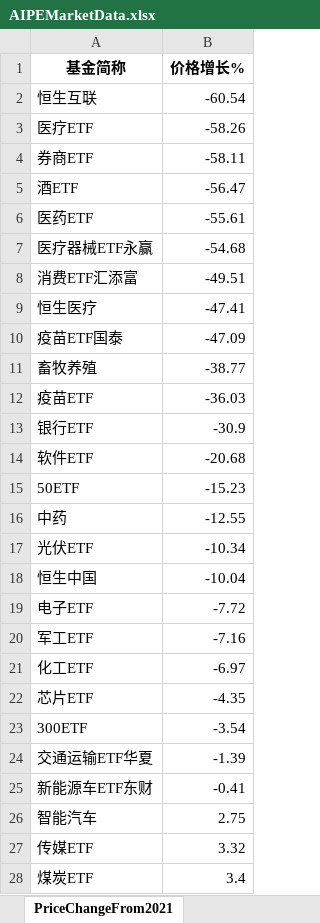
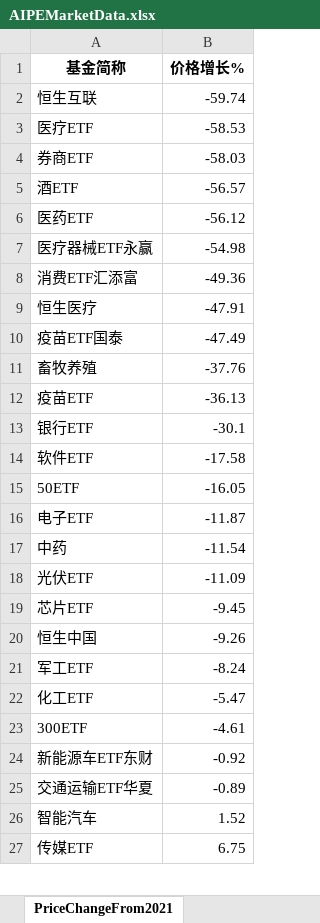
Before and after one commit to digital-era/AIPEMarketDashboard, an Excel workbook: AIPEMarketData.xlsx, sheet PriceChangeFrom2021, drawn as a sheet; only a part is shown; values as stored, in another font and other column widths than the file's, no borders; removed rows and columns are numbered as before the commit, all else as after; the diff covers the shown part only; the diff names each change by its address in the sheet, - before the commit and + after, or states it on an @@ line.

```diff
--- a/AIPEMarketData.xlsx (sheet PriceChangeFrom2021)
+++ b/AIPEMarketData.xlsx (sheet PriceChangeFrom2021)
-B2 (价格增长%): -60.54
+B2 (价格增长%): -59.74
-B3 (价格增长%): -58.26
+B3 (价格增长%): -58.53
-B4 (价格增长%): -58.11
+B4 (价格增长%): -58.03
-B5 (价格增长%): -56.47
+B5 (价格增长%): -56.57
-B6 (价格增长%): -55.61
+B6 (价格增长%): -56.12
-B7 (价格增长%): -54.68
+B7 (价格增长%): -54.98
-B8 (价格增长%): -49.51
+B8 (价格增长%): -49.36
-B9 (价格增长%): -47.41
+B9 (价格增长%): -47.91
-B10 (价格增长%): -47.09
+B10 (价格增长%): -47.49
-B11 (价格增长%): -38.77
+B11 (价格增长%): -37.76
-B12 (价格增长%): -36.03
+B12 (价格增长%): -36.13
-B13 (价格增长%): -30.9
+B13 (价格增长%): -30.1
-B14 (价格增长%): -20.68
+B14 (价格增长%): -17.58
-B15 (价格增长%): -15.23
+B15 (价格增长%): -16.05
+row 16: 电子ETF | -11.87
-B17 (价格增长%): -12.55
+B17 (价格增长%): -11.54
-B18 (价格增长%): -10.34
+B18 (价格增长%): -11.09
+row 19: 芯片ETF | -9.45
-B20 (价格增长%): -10.04
+B20 (价格增长%): -9.26
-row 19: 电子ETF | -7.72
-B21 (价格增长%): -7.16
+B21 (价格增长%): -8.24
-B22 (价格增长%): -6.97
+B22 (价格增长%): -5.47
-row 22: 芯片ETF | -4.35
-B23 (价格增长%): -3.54
+B23 (价格增长%): -4.61
-row 24: 交通运输ETF华夏 | -1.39
-B24 (价格增长%): -0.41
+B24 (价格增长%): -0.92
+row 25: 交通运输ETF华夏 | -0.89
-B26 (价格增长%): 2.75
+B26 (价格增长%): 1.52
-B27 (价格增长%): 3.32
+B27 (价格增长%): 6.75
-row 28: 煤炭ETF | 3.4
```
Also changed, not shown: 9 added rows, 8 removed rows and 25 edited cells elsewhere in this sheet, sheet DistributeHotIndustry, sheet PriceThisYearChange, sheet TopStockIn5DaysMainFund, sheet ShareThisYearChange, sheet ShareChangeFrom2021, sheet ARGroup, 7 more sheets, 1 other file.
